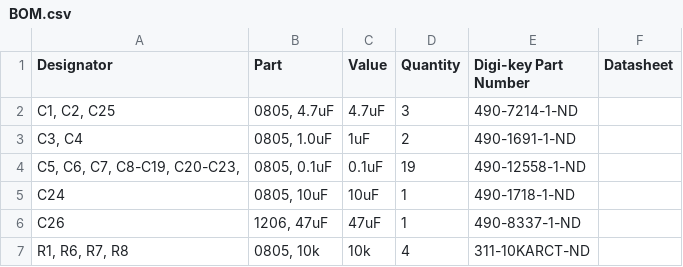
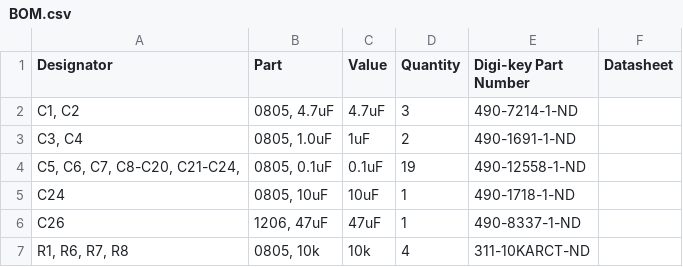
Before and after one commit to ahtn/keyboard_pcb, a CSV file: alpha_split/BOM.csv, drawn as a sheet; only a part is shown.

```diff
--- a/alpha_split/BOM.csv
+++ b/alpha_split/BOM.csv
@@ -1,5 +1,5 @@
 Designator,Part,Value,Quantity,Digi-key Part Number,Datasheet
-"C1, C2, C25","0805, 4.7uF",4.7uF,3,490-7214-1-ND,
+"C1, C2","0805, 4.7uF",4.7uF,3,490-7214-1-ND,
 "C3, C4","0805, 1.0uF",1uF,2,490-1691-1-ND,
-"C5, C6, C7, C8-C19, C20-C23,  ","0805, 0.1uF",0.1uF,19,490-12558-1-ND,
+"C5, C6, C7, C8-C20, C21-C24,  ","0805, 0.1uF",0.1uF,19,490-12558-1-ND,
 C24,"0805, 10uF",10uF,1,490-1718-1-ND,
```
Also changed, not shown: 3 other files.
